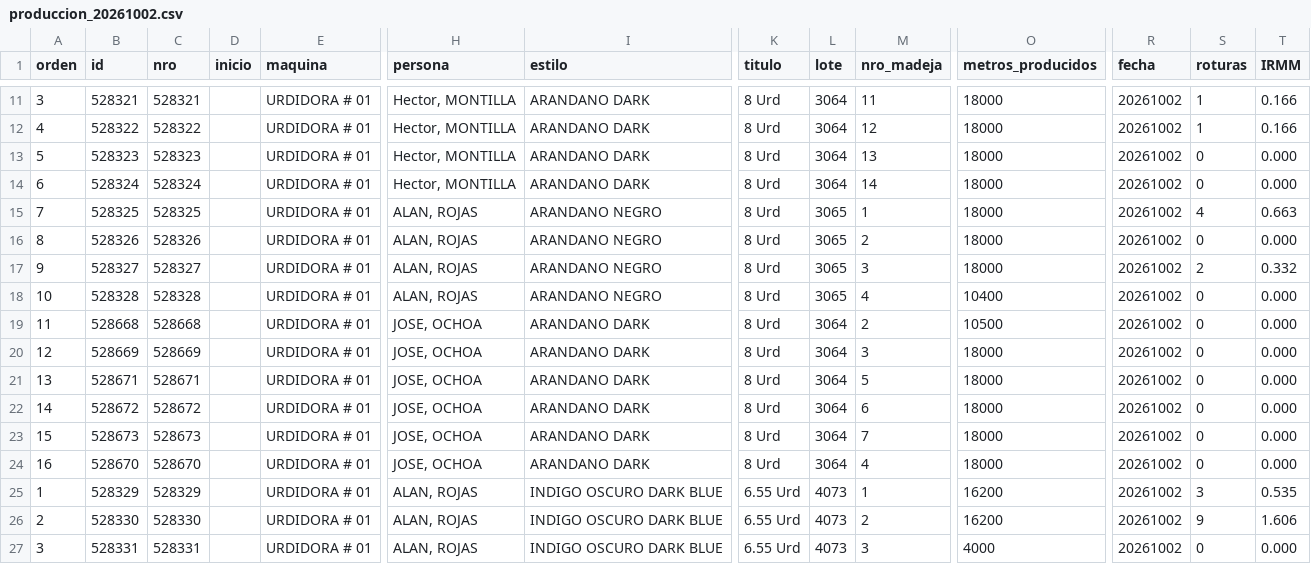
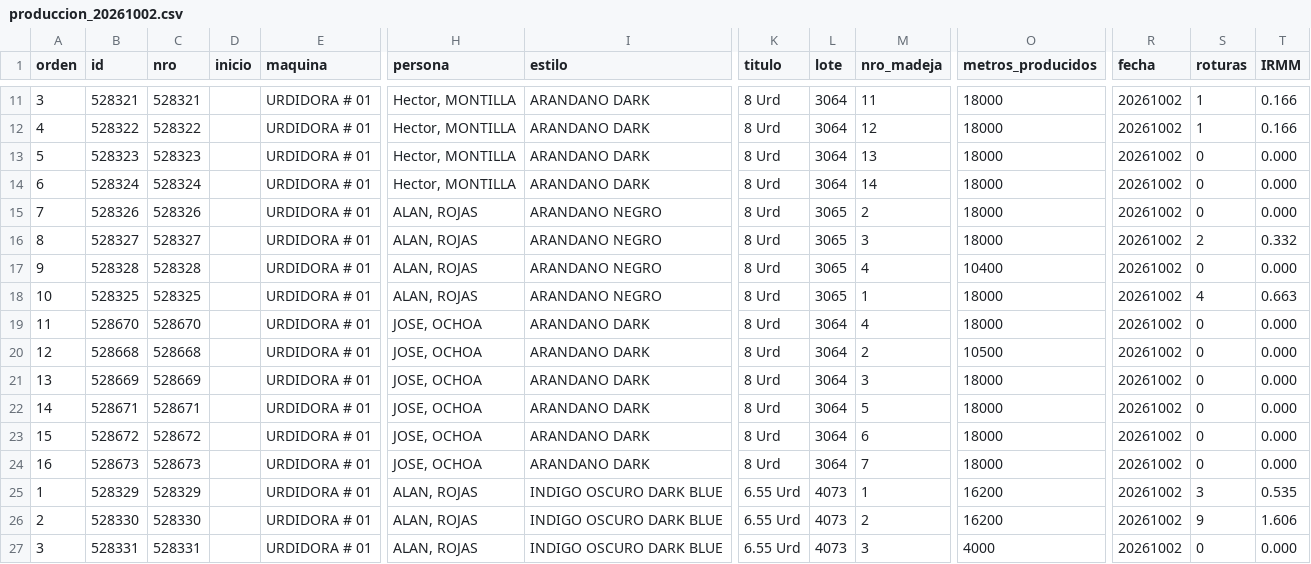
Before and after one commit to fherross3-ops/PH_urdido, a CSV file: data/produccion_20261002.csv, drawn as a sheet; only a part is shown, gaps mark what is left out; removed rows and columns are numbered as before the commit, all else as after; rows hold the shown columns only; the diff names each change by its address in the sheet, - before the commit and + after, or states it on an @@ line.

```diff
--- a/data/produccion_20261002.csv
+++ b/data/produccion_20261002.csv
-row 15: 7 | 528325 | 528325 |  | URDIDORA # 01 | ALAN, ROJAS | ARANDANO NEGRO | 8 Urd | 3065 | 1 | 18000 | 20261002 | 4 | 0.663
-A15 (orden): 8
+A15 (orden): 7
-A16 (orden): 9
+A16 (orden): 8
-A17 (orden): 10
+A17 (orden): 9
+row 18: 10 | 528325 | 528325 |  | URDIDORA # 01 | ALAN, ROJAS | ARANDANO NEGRO | 8 Urd | 3065 | 1 | 18000 | 20261002 | 4 | 0.663
+row 19: 11 | 528670 | 528670 |  | URDIDORA # 01 | JOSE, OCHOA | ARANDANO DARK | 8 Urd | 3064 | 4 | 18000 | 20261002 | 0 | 0.000
-A20 (orden): 11
+A20 (orden): 12
-A21 (orden): 12
+A21 (orden): 13
-A22 (orden): 13
+A22 (orden): 14
-A23 (orden): 14
+A23 (orden): 15
-A24 (orden): 15
+A24 (orden): 16
-row 24: 16 | 528670 | 528670 |  | URDIDORA # 01 | JOSE, OCHOA | ARANDANO DARK | 8 Urd | 3064 | 4 | 18000 | 20261002 | 0 | 0.000
```
Also changed, not shown: data/produccion_20261003.csv, data/produccion_20261007.csv, 18 other files.
